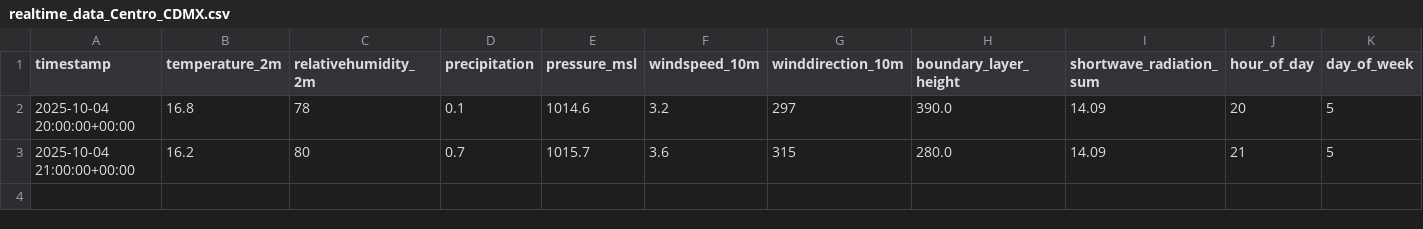
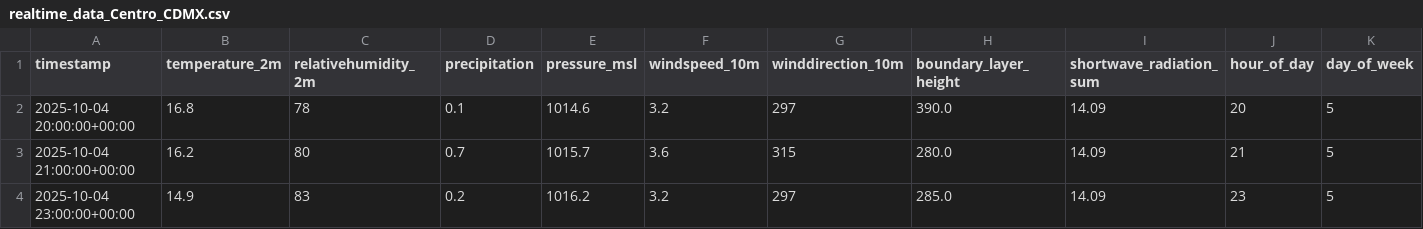
Before and after one commit to DanielSanchez112/Python, a CSV file: realtime_data_Centro_CDMX.csv, drawn as a sheet; only a part is shown; rows hold the shown columns only; the diff names each change by its address in the sheet, - before the commit and + after, or states it on an @@ line.

```diff
--- a/realtime_data_Centro_CDMX.csv
+++ b/realtime_data_Centro_CDMX.csv
+row 4: 2025-10-04 23:00:00+00:00 | 14.9 | 83 | 0.2 | 1016.2 | 3.2 | 297 | 285.0 | 14.09 | 23 | 5
```
Also changed, not shown: Open meteo/realtime_data_Centro_CDMX.csv, Open meteo/realtime_data_Centro_LA.csv, 8 other files.
